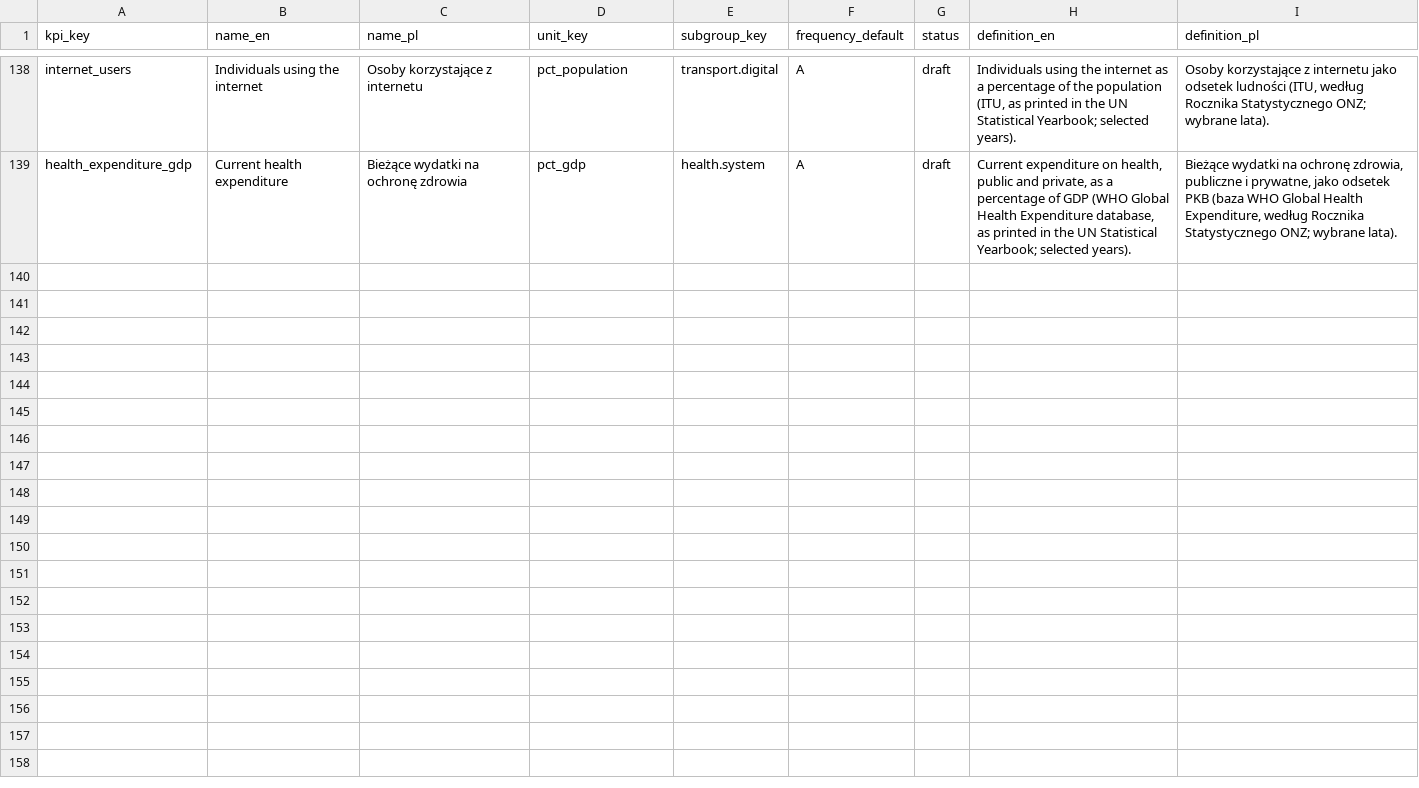
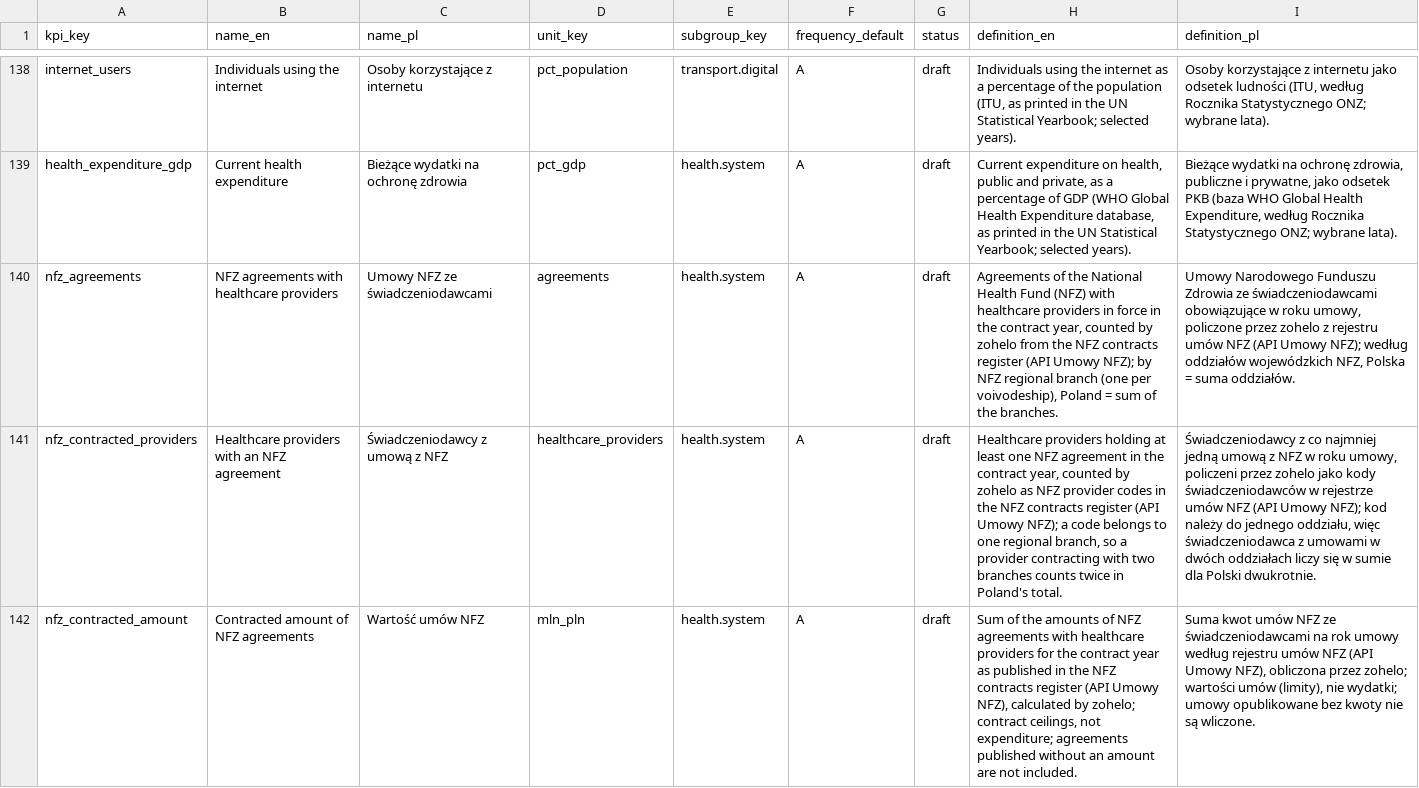
Before and after one commit to zohelo/zohelo-data, a CSV file: warehouse/seeds/kpi.csv, drawn as a sheet; only a part is shown, gaps mark what is left out; the diff names each change by its address in the sheet, - before the commit and + after, or states it on an @@ line.

```diff
--- a/warehouse/seeds/kpi.csv
+++ b/warehouse/seeds/kpi.csv
+row 140: nfz_agreements | NFZ agreements with healthcare providers | Umowy NFZ ze świadczeniodawcami | agreements | health.system | A | draft | Agreements of the National Health Fund (NFZ) with healthcare providers in force in the contract year, counted by zohelo from the NFZ contracts register (API Umowy NFZ); by NFZ regional branch (one per voivodeship), Poland = sum of the branches. | Umowy Narodowego Funduszu Zdrowia ze świadczeniodawcami obowiązujące w roku umowy, policzone przez zohelo z rejestru umów NFZ (API Umowy NFZ); według oddziałów wojewódzkich NFZ, Polska = suma oddziałów.
+row 141: nfz_contracted_providers | Healthcare providers with an NFZ agreement | Świadczeniodawcy z umową z NFZ | healthcare_providers | health.system | A | draft | Healthcare providers holding at least one NFZ agreement in the contract year, counted by zohelo as NFZ provider codes in the NFZ contracts register (API Umowy NFZ); a code belongs to one regional branch, so a provider contracting with two branches counts twice in Poland's total. | Świadczeniodawcy z co najmniej jedną umową z NFZ w roku umowy, policzeni przez zohelo jako kody świadczeniodawców w rejestrze umów NFZ (API Umowy NFZ); kod należy do jednego oddziału, więc świadczeniodawca z umowami w dwóch oddziałach liczy się w sumie dla Polski dwukrotnie.
+row 142: nfz_contracted_amount | Contracted amount of NFZ agreements | Wartość umów NFZ | mln_pln | health.system | A | draft | Sum of the amounts of NFZ agreements with healthcare providers for the contract year as published in the NFZ contracts register (API Umowy NFZ), calculated by zohelo; contract ceilings, not expenditure; agreements published without an amount are not included. | Suma kwot umów NFZ ze świadczeniodawcami na rok umowy według rejestru umów NFZ (API Umowy NFZ), obliczona przez zohelo; wartości umów (limity), nie wydatki; umowy opublikowane bez kwoty nie są wliczone.
```
Also changed, not shown: warehouse/seeds/kpi_measure.csv, warehouse/seeds/licence.csv, 20 other files.
